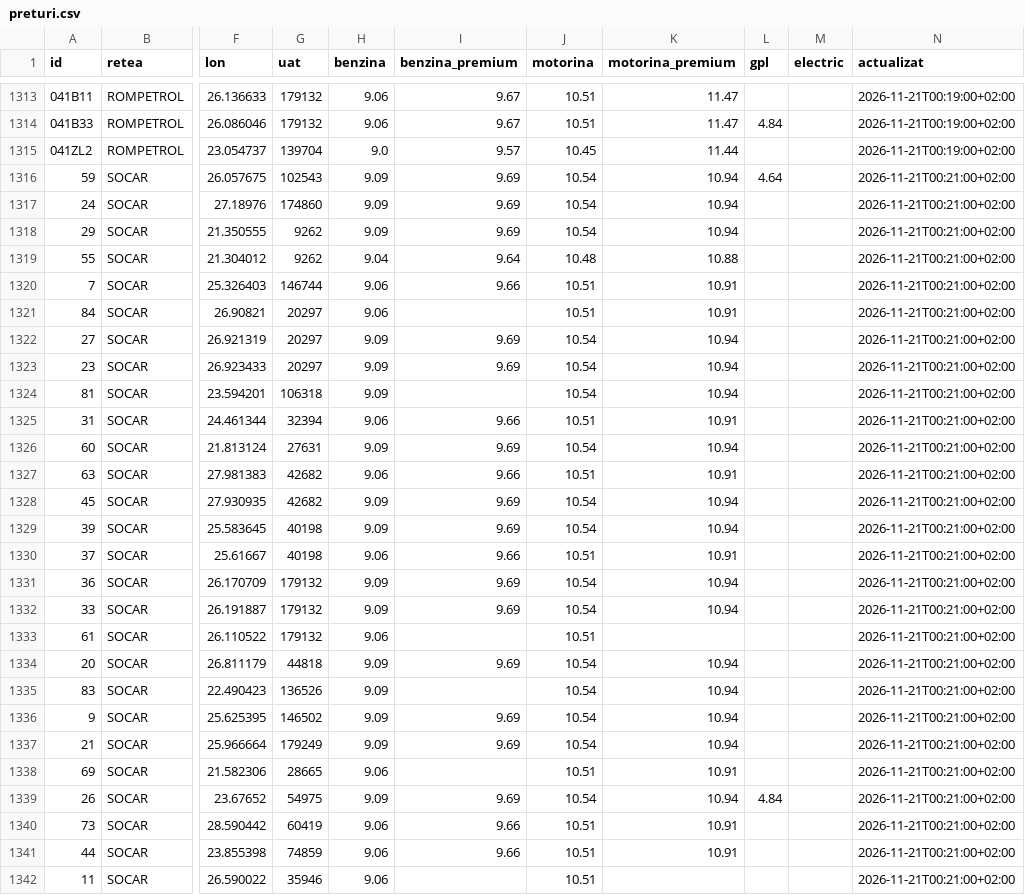
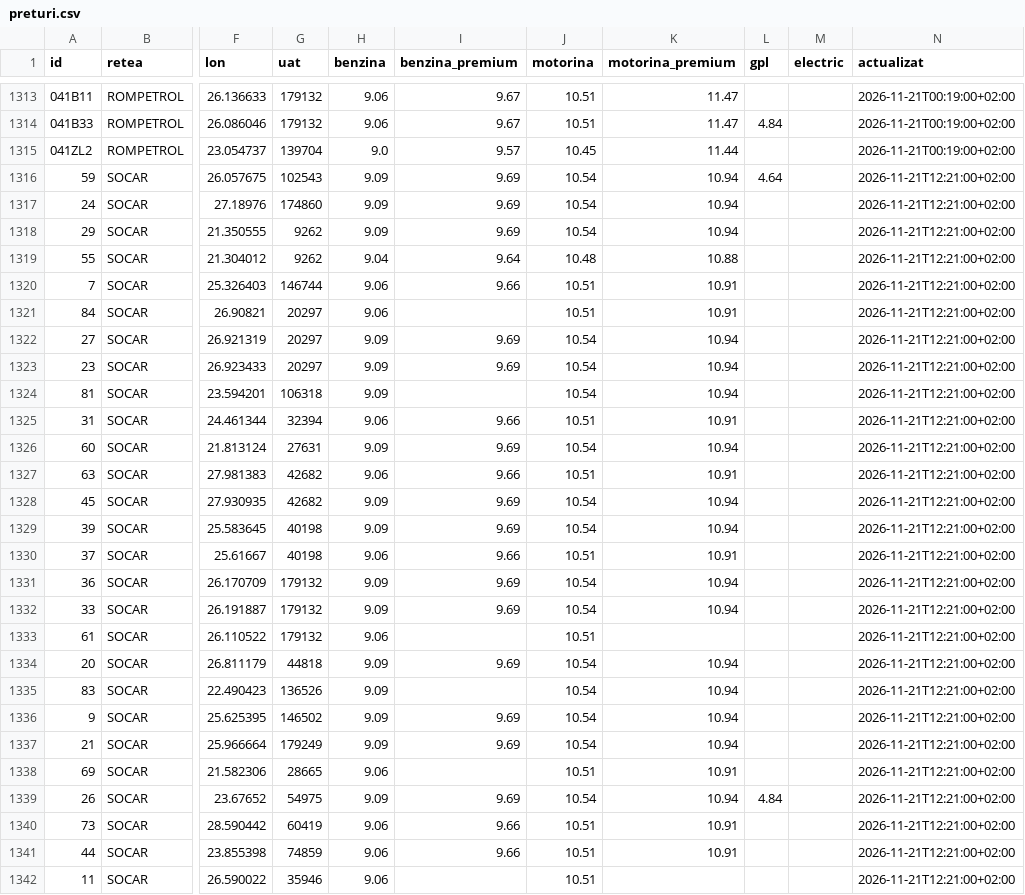
Before and after one commit to devworld-ops/peco-prices-ro, a CSV file: data/preturi.csv, drawn as a sheet; only a part is shown, gaps mark what is left out; the diff covers the shown part only; the diff names each change by its address in the sheet, - before the commit and + after, or states it on an @@ line.

```diff
--- a/data/preturi.csv
+++ b/data/preturi.csv
-N1316:N1342 (actualizat): 2026-11-21T00:21:00+02:00
+N1316:N1342 (actualizat): 2026-11-21T12:21:00+02:00
```
Also changed, not shown: 67 edited cells elsewhere in this file, 4 other files.
